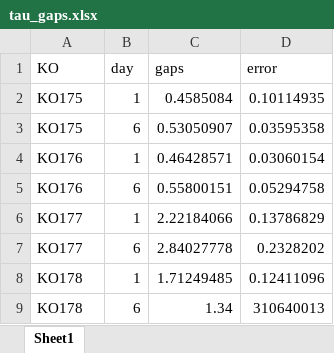
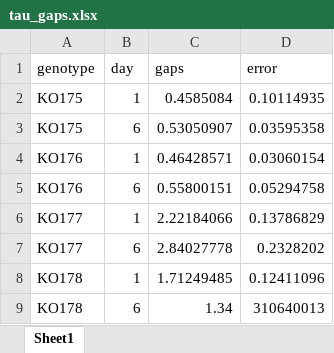
Before and after one commit to jmazzaro2020/borgkit, an Excel workbook: inst/extdata/tau_gaps.xlsx, sheet Sheet1, drawn as a sheet; values as stored, in another font and other column widths than the file's, no borders; the diff names each change by its address in the sheet, - before the commit and + after, or states it on an @@ line.

```diff
--- a/inst/extdata/tau_gaps.xlsx (sheet Sheet1)
+++ b/inst/extdata/tau_gaps.xlsx (sheet Sheet1)
-A1: KO
+A1: genotype
```
Also changed, not shown: 5 other files.
